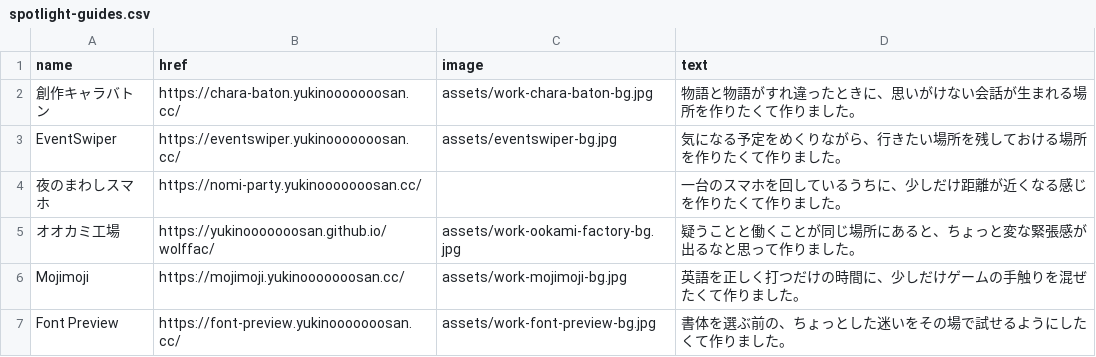
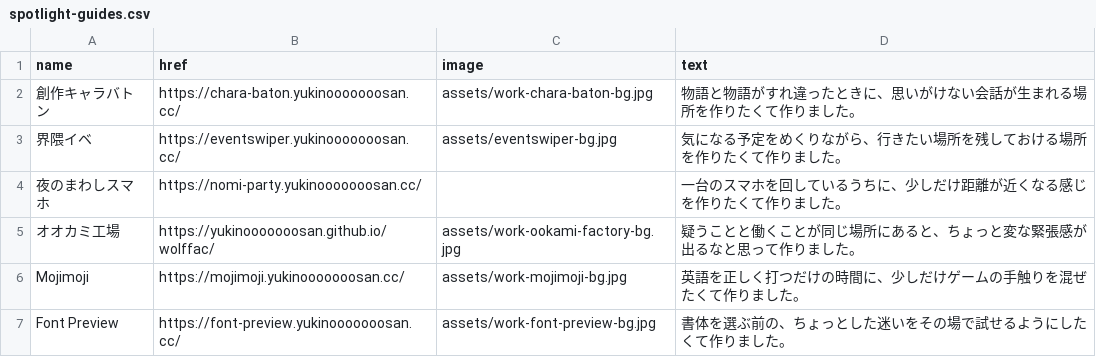
Before and after one commit to yukinooooooosan/portfolio, a CSV file: public/spotlight-guides.csv, drawn as a sheet.

Commit message:
Rename EventSwiper portfolio card

```diff
--- a/public/spotlight-guides.csv
+++ b/public/spotlight-guides.csv
@@ -2,3 +2,3 @@ name,href,image,text
 創作キャラバトン,https://chara-baton.yukinooooooosan.cc/,assets/work-chara-baton-bg.jpg,物語と物語がすれ違ったときに、思いがけない会話が生まれる場所を作りたくて作りました。
-EventSwiper,https://eventswiper.yukinooooooosan.cc/,assets/eventswiper-bg.jpg,気になる予定をめくりながら、行きたい場所を残しておける場所を作りたくて作りました。
+界隈イベ,https://eventswiper.yukinooooooosan.cc/,assets/eventswiper-bg.jpg,気になる予定をめくりながら、行きたい場所を残しておける場所を作りたくて作りました。
 夜のまわしスマホ,https://nomi-party.yukinooooooosan.cc/,,一台のスマホを回しているうちに、少しだけ距離が近くなる感じを作りたくて作りました。
```
Also changed, not shown: 1 other file.
